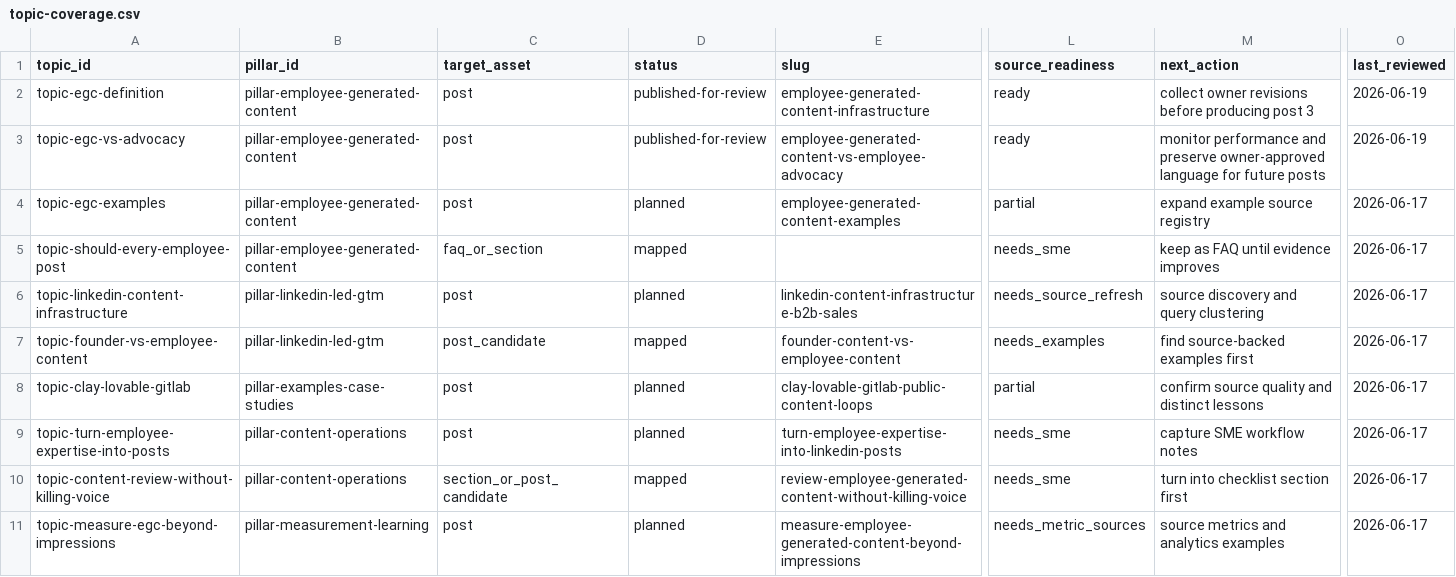
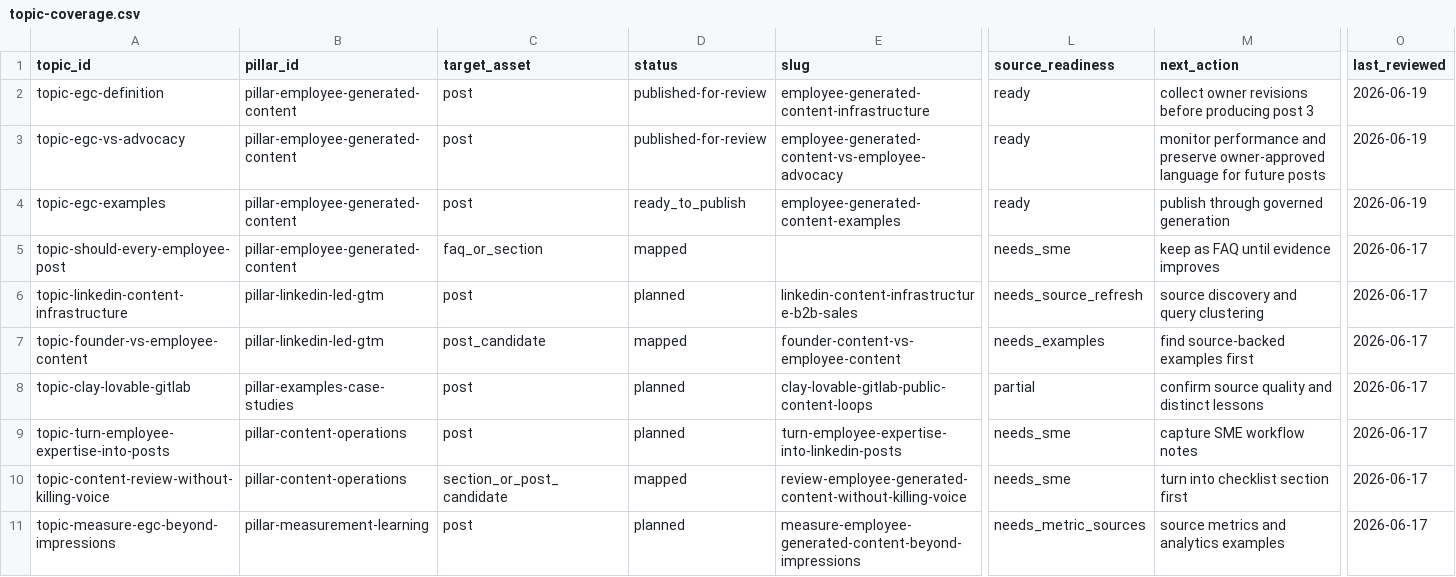
Before and after one commit to jefferyschroed/sellinpublic-website, a CSV file: docs/seo-aeo/topic-coverage.csv, drawn as a sheet; only a part is shown, gaps mark what is left out; the diff names each change by its address in the sheet, - before the commit and + after, or states it on an @@ line.

Commit message:
Publish employee-generated content examples post

```diff
--- a/docs/seo-aeo/topic-coverage.csv
+++ b/docs/seo-aeo/topic-coverage.csv
-D4 (status): planned
+D4 (status): ready_to_publish
-L4 (source_readiness): partial
+L4 (source_readiness): ready
-M4 (next_action): expand example source registry
+M4 (next_action): publish through governed generation
-O4 (last_reviewed): 2026-06-17
+O4 (last_reviewed): 2026-06-19
```
Also changed, not shown: 26 other files.
